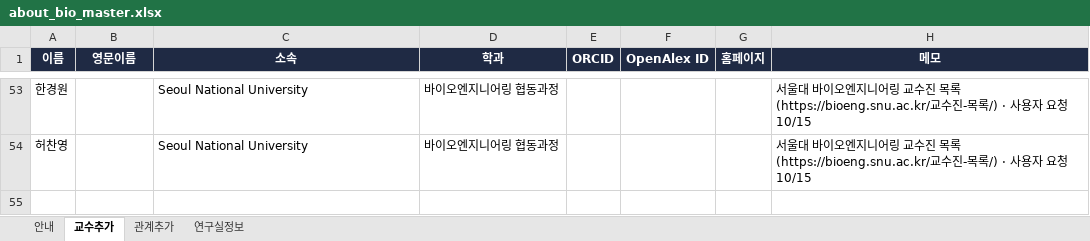
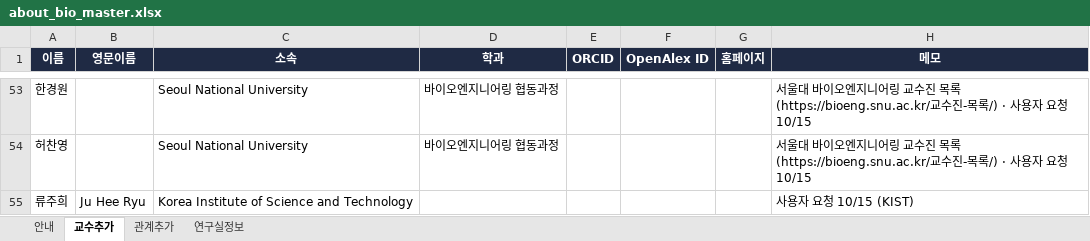
Before and after one commit to hyungjin1213-collab/about_bio, an Excel workbook: 0. korea bio map/data/about_bio_master.xlsx, sheet 교수추가, drawn as a sheet; only a part is shown, gaps mark what is left out; values as stored, in another font and other column widths than the file's, no borders; the diff names each change by its address in the sheet, - before the commit and + after, or states it on an @@ line.

```diff
--- a/0. korea bio map/data/about_bio_master.xlsx (sheet 교수추가)
+++ b/0. korea bio map/data/about_bio_master.xlsx (sheet 교수추가)
+row 55: 류주희 | Ju Hee Ryu | Korea Institute of Science and Technology |  |  |  |  | 사용자 요청 10/15 (KIST)
```
Also changed, not shown: 2 other files.
